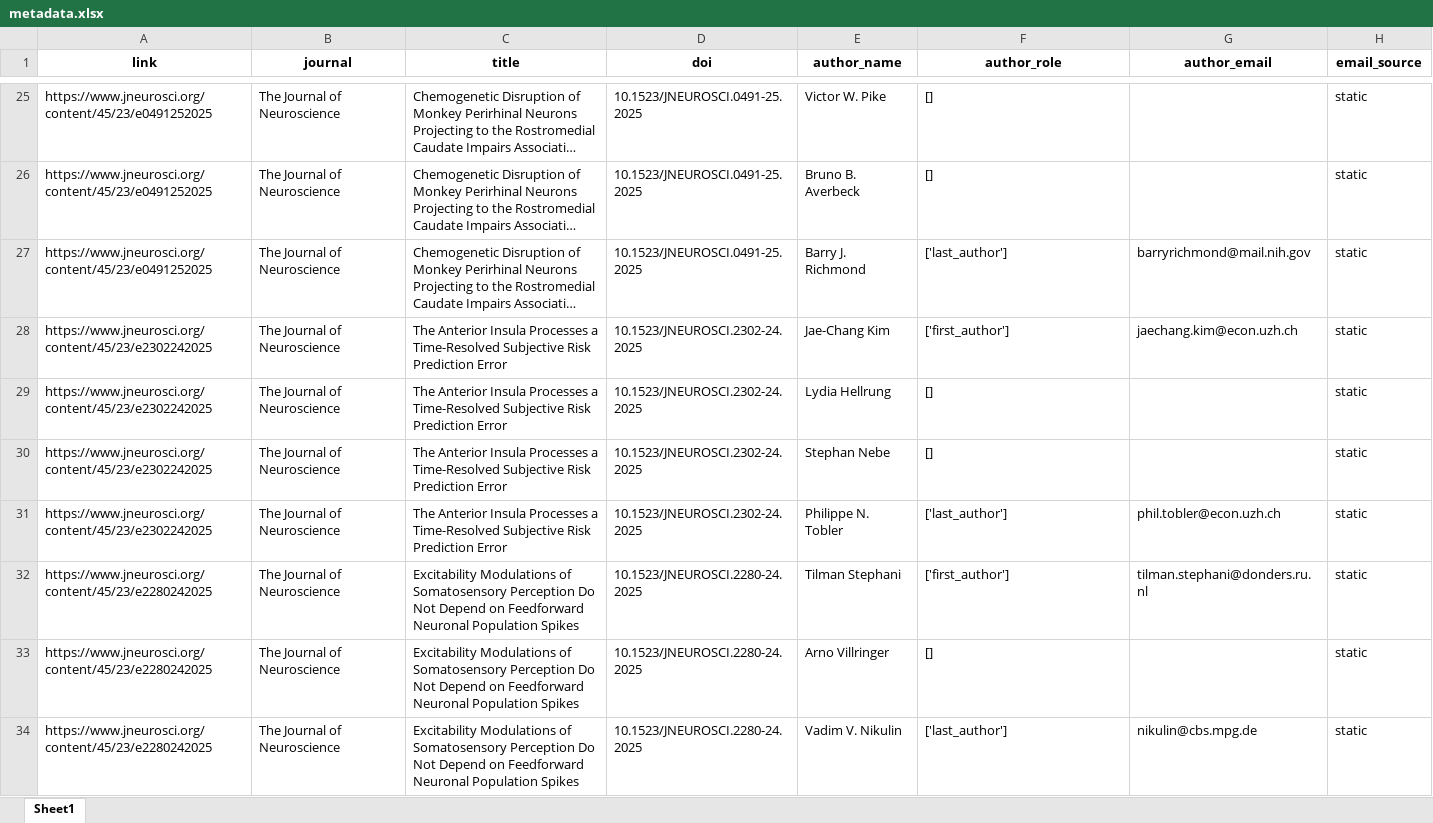
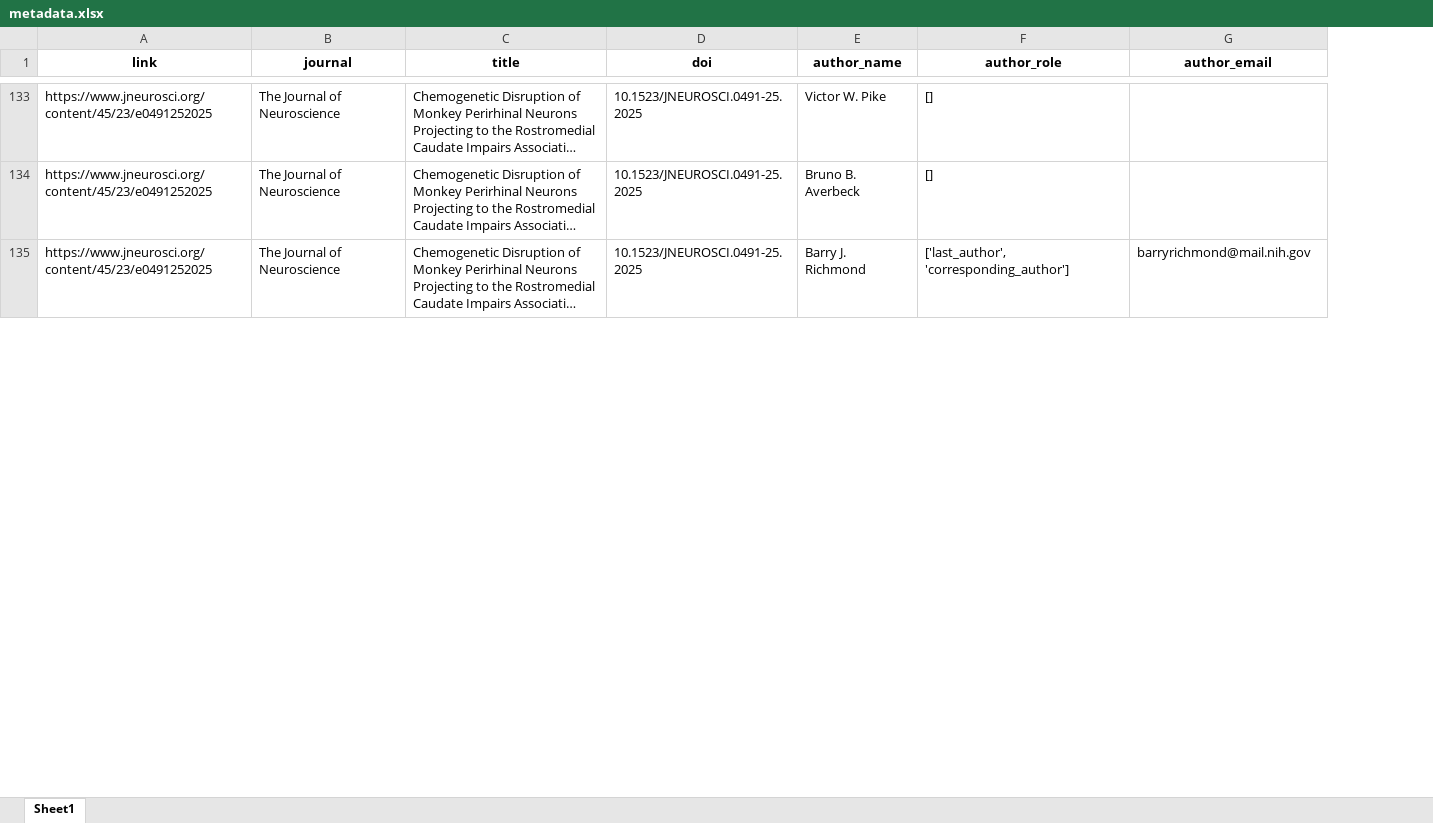
Before and after one commit to samcaton0/Publication-Metadata-Extraction, an Excel workbook: data/metadata.xlsx, sheet Sheet1, drawn as a sheet; only a part is shown, gaps mark what is left out; long unchanged cells end in …; values as stored, in another font and other column widths than the file's, no borders; removed rows and columns are numbered as before the commit, all else as after; the diff covers the shown part only; the diff names each change by its address in the sheet, - before the commit and + after, or states it on an @@ line.

```diff
--- a/data/metadata.xlsx (sheet Sheet1)
+++ b/data/metadata.xlsx (sheet Sheet1)
-column H (email_source), rows 25-27: all static
-F135 (author_role): ['last_author']
+F135 (author_role): ['last_author', 'corresponding_author']
-row 28: https://www.jneurosci.org/content/45/23/e2302242025 | The Journal of Neuroscience | The Anterior Insula Processes a Time-Resolved Subjective Risk Prediction Error | 10.1523/JNEUROSCI.2302-24.2025 | Jae-Chang Kim | ['first_author'] | jaechang.kim@econ.uzh.ch | static
@@ row 29 moved to row 401: https://www.jneurosci.org/content/45/23/… @@
@@ row 30 moved to row 402: https://www.jneurosci.org/content/45/23/… @@
-row 31: https://www.jneurosci.org/content/45/23/e2302242025 | The Journal of Neuroscience | The Anterior Insula Processes a Time-Resolved Subjective Risk Prediction Error | 10.1523/JNEUROSCI.2302-24.2025 | Philippe N. Tobler | ['last_author'] | phil.tobler@econ.uzh.ch | static
-row 32: https://www.jneurosci.org/content/45/23/e2280242025 | The Journal of Neuroscience | Excitability Modulations of Somatosensory Perception Do Not Depend on Feedforward Neuronal Population Spikes | 10.1523/JNEUROSCI.2280-24.2025 | Tilman Stephani | ['first_author'] | tilman.stephani@donders.ru.nl | static
@@ row 33 moved to row 441: https://www.jneurosci.org/content/45/23/… @@
-row 34: https://www.jneurosci.org/content/45/23/e2280242025 | The Journal of Neuroscience | Excitability Modulations of Somatosensory Perception Do Not Depend on Feedforward Neuronal Population Spikes | 10.1523/JNEUROSCI.2280-24.2025 | Vadim V. Nikulin | ['last_author'] | nikulin@cbs.mpg.de | static
```
Also changed, not shown: 58 added rows, 59 removed rows, 316 moved rows and 51 edited cells elsewhere in this sheet, 4 other files.
